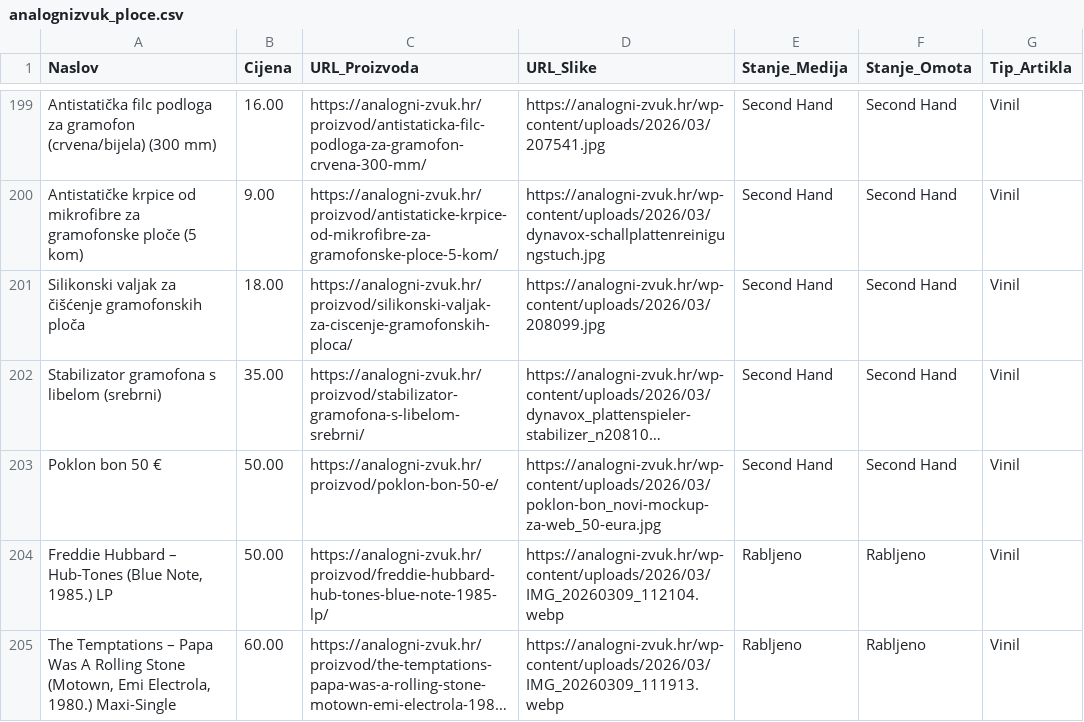
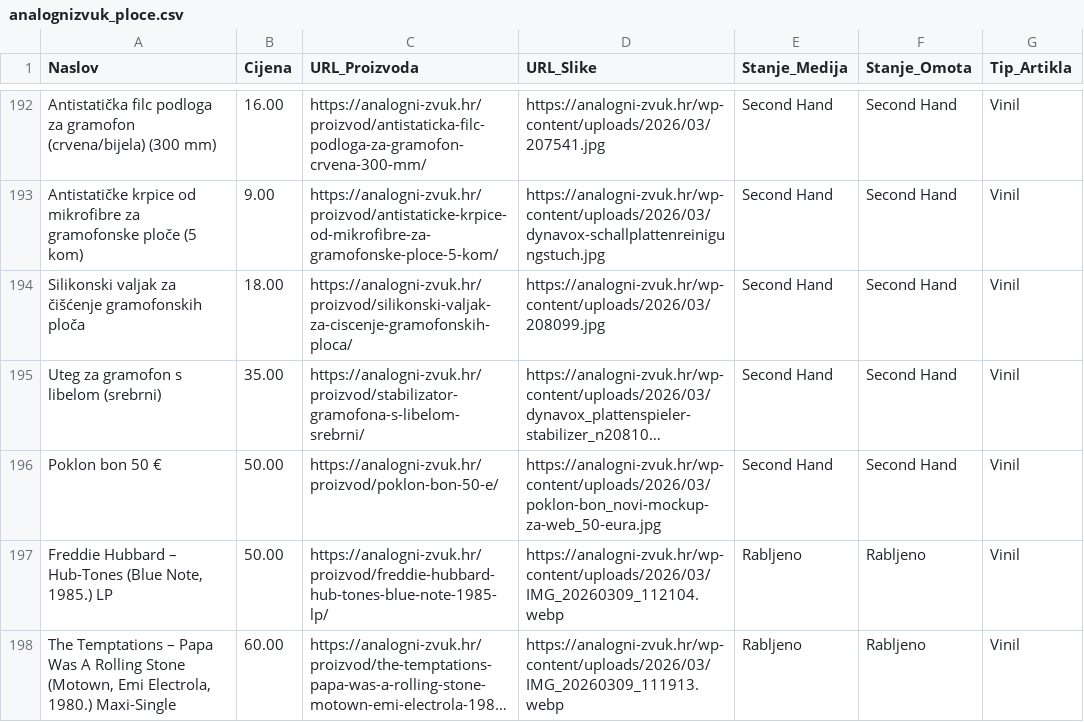
Before and after one commit to Z0M81Eb/baza-ploca, a CSV file: analognizvuk_ploce.csv, drawn as a sheet; only a part is shown, gaps mark what is left out; long unchanged cells end in …; addresses are those after the commit; the diff covers the shown part only; the diff names each change by its address in the sheet, - before the commit and + after, or states it on an @@ line.

```diff
--- a/analognizvuk_ploce.csv
+++ b/analognizvuk_ploce.csv
-A195 (Naslov): Stabilizator gramofona s libelom (srebrni)
+A195 (Naslov): Uteg za gramofon s libelom (srebrni)
```
Also changed, not shown: 11 added rows and 9 removed rows elsewhere in this file, 8 other files.
